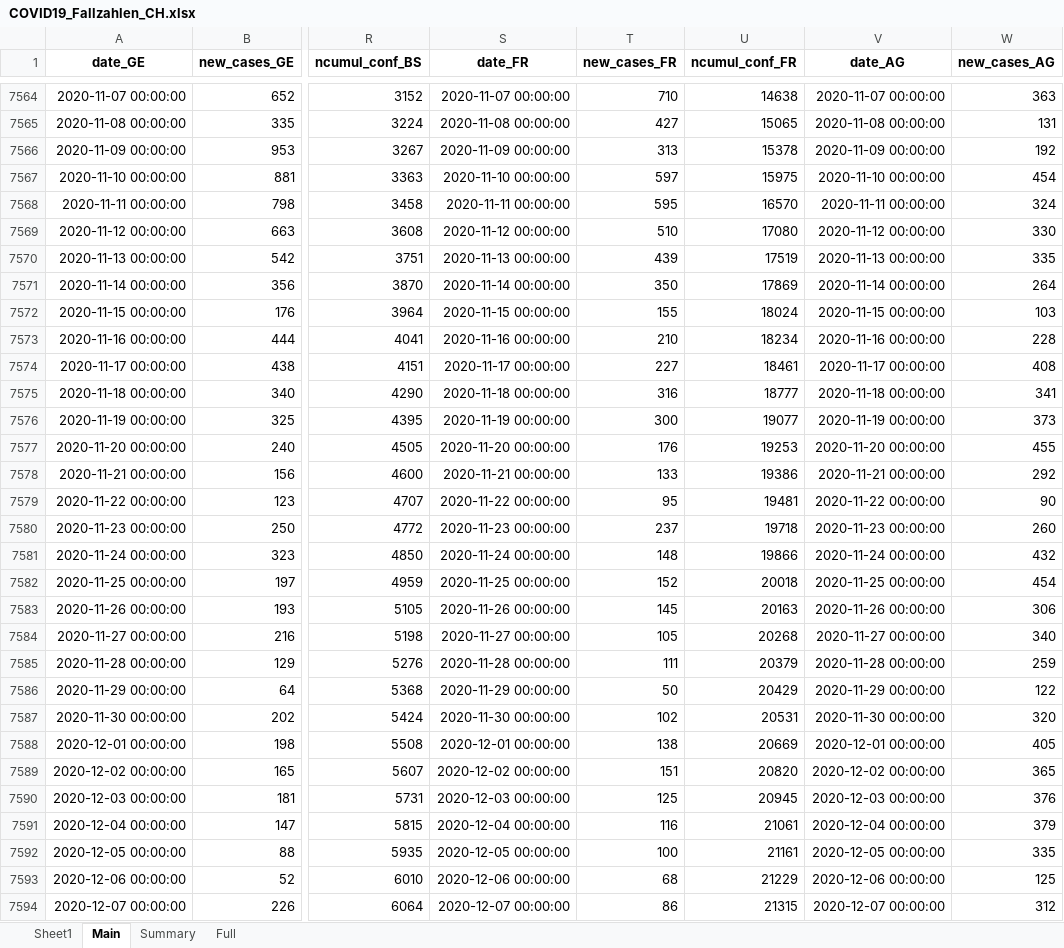
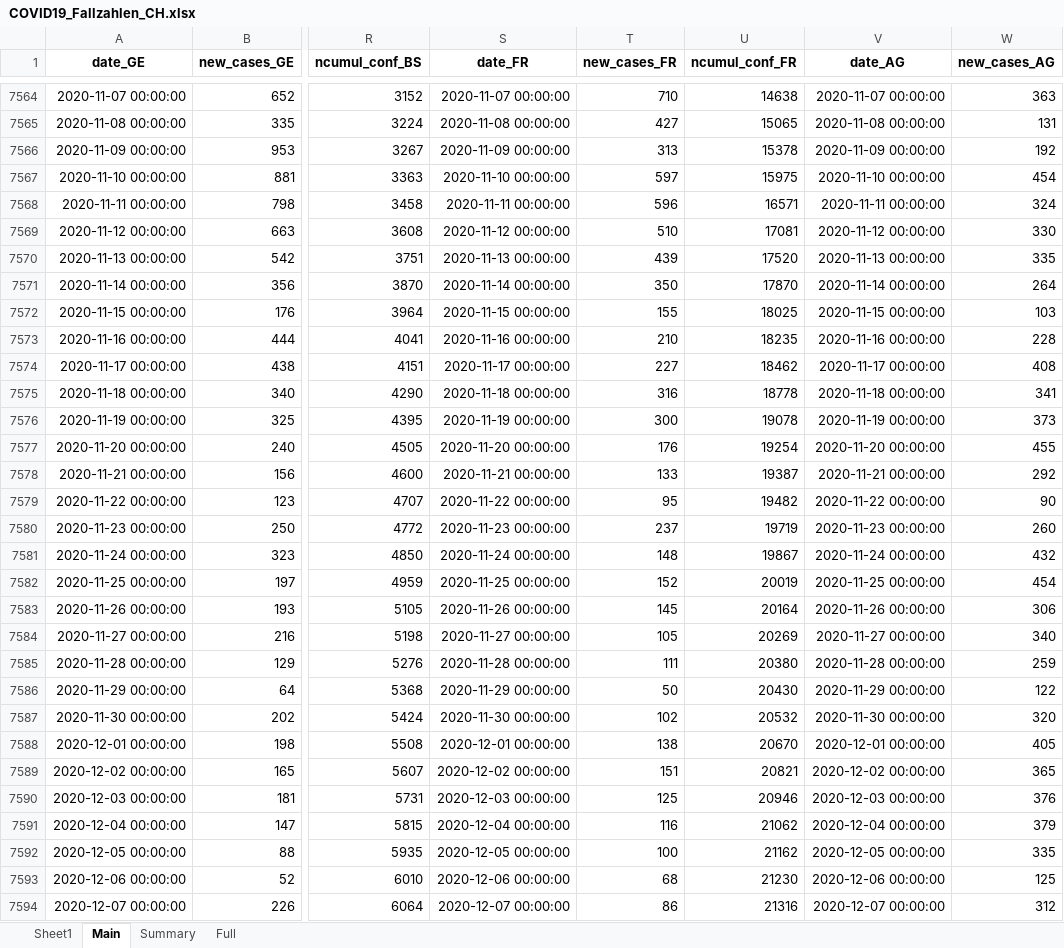
Before and after one commit to esolodko/p1_pub, an Excel workbook: xlsx_data/COVID19_Fallzahlen_CH.xlsx, sheet Main, drawn as a sheet; only a part is shown, gaps mark what is left out; values as stored, in another font and other column widths than the file's, no borders; the diff covers the shown part only; the diff names each change by its address in the sheet, - before the commit and + after, or states it on an @@ line.

Commit message:
update_CH

```diff
--- a/xlsx_data/COVID19_Fallzahlen_CH.xlsx (sheet Main)
+++ b/xlsx_data/COVID19_Fallzahlen_CH.xlsx (sheet Main)
-T7568 (new_cases_FR): 595
+T7568 (new_cases_FR): 596
-U7568 (ncumul_conf_FR): 16570
+U7568 (ncumul_conf_FR): 16571
-U7569 (ncumul_conf_FR): 17080
+U7569 (ncumul_conf_FR): 17081
-U7570 (ncumul_conf_FR): 17519
+U7570 (ncumul_conf_FR): 17520
-U7571 (ncumul_conf_FR): 17869
+U7571 (ncumul_conf_FR): 17870
-U7572 (ncumul_conf_FR): 18024
+U7572 (ncumul_conf_FR): 18025
-U7573 (ncumul_conf_FR): 18234
+U7573 (ncumul_conf_FR): 18235
-U7574 (ncumul_conf_FR): 18461
+U7574 (ncumul_conf_FR): 18462
-U7575 (ncumul_conf_FR): 18777
+U7575 (ncumul_conf_FR): 18778
-U7576 (ncumul_conf_FR): 19077
+U7576 (ncumul_conf_FR): 19078
-U7577 (ncumul_conf_FR): 19253
+U7577 (ncumul_conf_FR): 19254
-U7578 (ncumul_conf_FR): 19386
+U7578 (ncumul_conf_FR): 19387
-U7579 (ncumul_conf_FR): 19481
+U7579 (ncumul_conf_FR): 19482
-U7580 (ncumul_conf_FR): 19718
+U7580 (ncumul_conf_FR): 19719
-U7581 (ncumul_conf_FR): 19866
+U7581 (ncumul_conf_FR): 19867
-U7582 (ncumul_conf_FR): 20018
+U7582 (ncumul_conf_FR): 20019
-U7583 (ncumul_conf_FR): 20163
+U7583 (ncumul_conf_FR): 20164
-U7584 (ncumul_conf_FR): 20268
+U7584 (ncumul_conf_FR): 20269
-U7585 (ncumul_conf_FR): 20379
+U7585 (ncumul_conf_FR): 20380
-U7586 (ncumul_conf_FR): 20429
+U7586 (ncumul_conf_FR): 20430
-U7587 (ncumul_conf_FR): 20531
+U7587 (ncumul_conf_FR): 20532
-U7588 (ncumul_conf_FR): 20669
+U7588 (ncumul_conf_FR): 20670
-U7589 (ncumul_conf_FR): 20820
+U7589 (ncumul_conf_FR): 20821
-U7590 (ncumul_conf_FR): 20945
+U7590 (ncumul_conf_FR): 20946
-U7591 (ncumul_conf_FR): 21061
+U7591 (ncumul_conf_FR): 21062
-U7592 (ncumul_conf_FR): 21161
+U7592 (ncumul_conf_FR): 21162
-U7593 (ncumul_conf_FR): 21229
+U7593 (ncumul_conf_FR): 21230
-U7594 (ncumul_conf_FR): 21315
+U7594 (ncumul_conf_FR): 21316
```
Also changed, not shown: 311 edited cells elsewhere in this sheet, sheet Summary, sheet Full.
